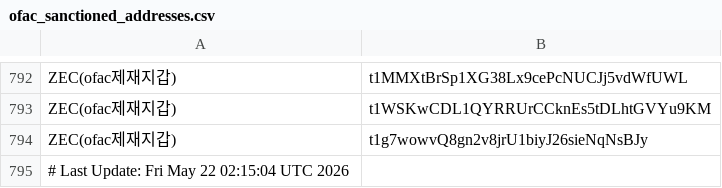
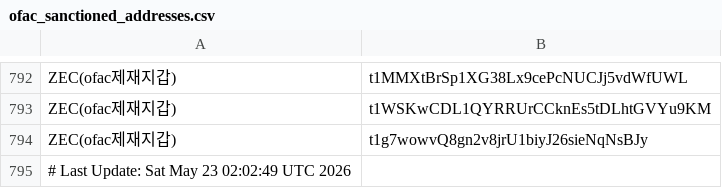
Before and after one commit to kuyongjin/blacklist-wallet-daily-check, a CSV file: ofac_sanctioned_addresses.csv, drawn as a sheet; only a part is shown, gaps mark what is left out.

```diff
--- a/ofac_sanctioned_addresses.csv
+++ b/ofac_sanctioned_addresses.csv
@@ -794,2 +794,2 @@ ZEC(ofac제재지갑),t1WSKwCDL1QYRRUrCCknEs5tDLhtGVYu9KM
 ZEC(ofac제재지갑),t1g7wowvQ8gn2v8jrU1biyJ26sieNqNsBJy
-# Last Update: Fri May 22 02:15:04 UTC 2026
+# Last Update: Sat May 23 02:02:49 UTC 2026
```
Also changed, not shown: opensanctions_addresses.csv.
